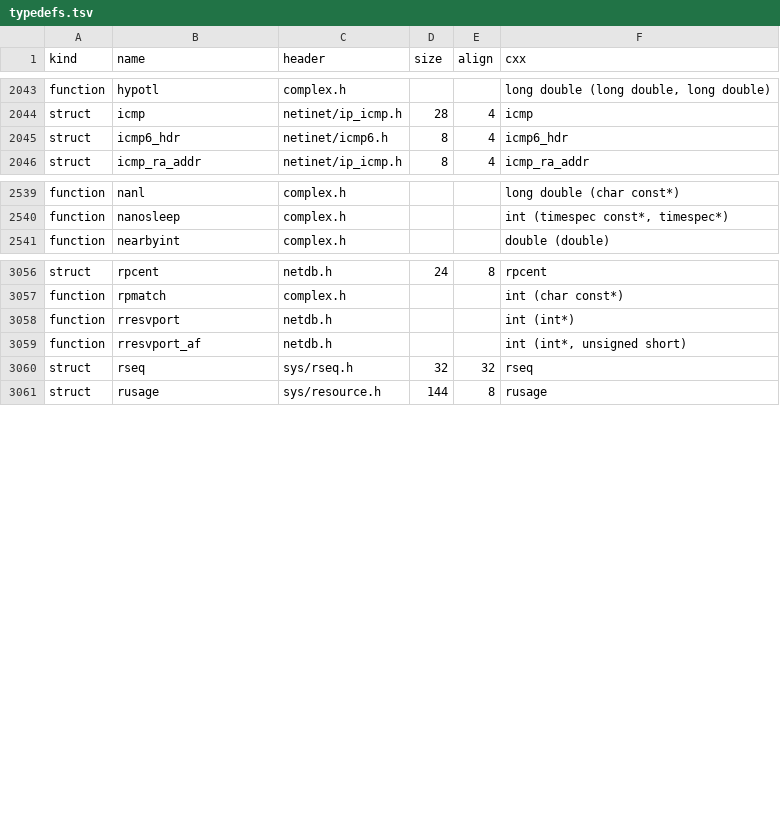
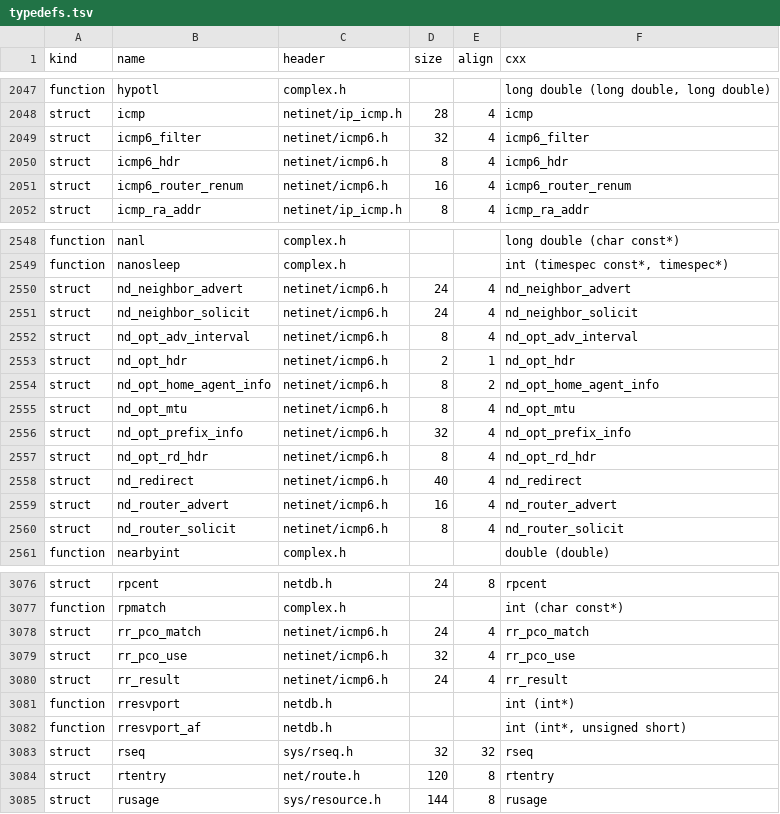
Before and after one commit to duskglow/libniji, a TSV file: spec/abi/typedefs.tsv, drawn as a sheet; only a part is shown, gaps mark what is left out; the diff covers the shown part only.

```diff
--- a/spec/abi/typedefs.tsv
+++ b/spec/abi/typedefs.tsv
@@ -2044,3 +2048,5 @@ function	hypotl	complex.h			long double (long double, long double)
 struct	icmp	netinet/ip_icmp.h	28	4	icmp
+struct	icmp6_filter	netinet/icmp6.h	32	4	icmp6_filter
 struct	icmp6_hdr	netinet/icmp6.h	8	4	icmp6_hdr
+struct	icmp6_router_renum	netinet/icmp6.h	16	4	icmp6_router_renum
 struct	icmp_ra_addr	netinet/ip_icmp.h	8	4	icmp_ra_addr
@@ -2540,2 +2549,13 @@ function	nanl	complex.h			long double (char const*)
 function	nanosleep	complex.h			int (timespec const*, timespec*)
+struct	nd_neighbor_advert	netinet/icmp6.h	24	4	nd_neighbor_advert
+struct	nd_neighbor_solicit	netinet/icmp6.h	24	4	nd_neighbor_solicit
+struct	nd_opt_adv_interval	netinet/icmp6.h	8	4	nd_opt_adv_interval
+struct	nd_opt_hdr	netinet/icmp6.h	2	1	nd_opt_hdr
+struct	nd_opt_home_agent_info	netinet/icmp6.h	8	2	nd_opt_home_agent_info
+struct	nd_opt_mtu	netinet/icmp6.h	8	4	nd_opt_mtu
+struct	nd_opt_prefix_info	netinet/icmp6.h	32	4	nd_opt_prefix_info
+struct	nd_opt_rd_hdr	netinet/icmp6.h	8	4	nd_opt_rd_hdr
+struct	nd_redirect	netinet/icmp6.h	40	4	nd_redirect
+struct	nd_router_advert	netinet/icmp6.h	16	4	nd_router_advert
+struct	nd_router_solicit	netinet/icmp6.h	8	4	nd_router_solicit
 function	nearbyint	complex.h			double (double)
@@ -3057,2 +3077,5 @@ struct	rpcent	netdb.h	24	8	rpcent
 function	rpmatch	complex.h			int (char const*)
+struct	rr_pco_match	netinet/icmp6.h	24	4	rr_pco_match
+struct	rr_pco_use	netinet/icmp6.h	32	4	rr_pco_use
+struct	rr_result	netinet/icmp6.h	24	4	rr_result
 function	rresvport	netdb.h			int (int*)
@@ -3060,2 +3083,3 @@ function	rresvport_af	netdb.h			int (int*, unsigned short)
 struct	rseq	sys/rseq.h	32	32	rseq
+struct	rtentry	net/route.h	120	8	rtentry
 struct	rusage	sys/resource.h	144	8	rusage
```
Also changed, not shown: 8 added rows elsewhere in this file, 4 other files.
